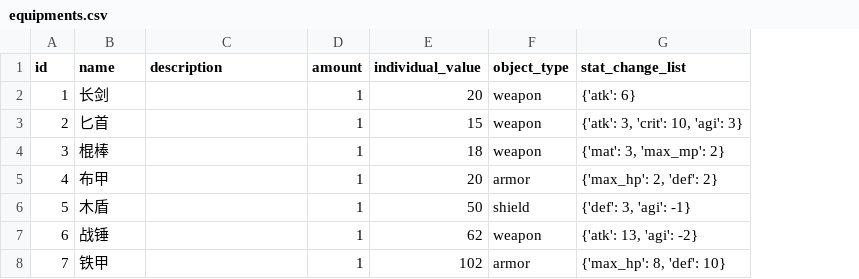
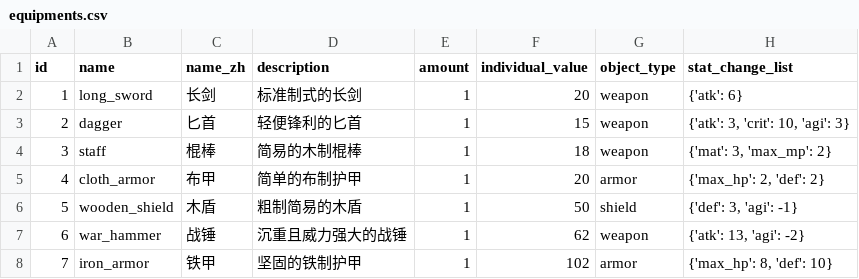
Before and after one commit to KeJWS/test_rpg_game, a CSV file: data/equipments.csv, drawn as a sheet; addresses are those after the commit; the diff names each change by its address in the sheet, - before the commit and + after, or states it on an @@ line.

```diff
--- a/data/equipments.csv
+++ b/data/equipments.csv
+column B (name), rows 2-8: long_sword | dagger | staff | cloth_armor | wooden_shield | war_hammer | iron_armor
-C1: name
+C1: name_zh
-D2 (description): (empty)
+D2 (description): 标准制式的长剑
-D3 (description): (empty)
+D3 (description): 轻便锋利的匕首
-D4 (description): (empty)
+D4 (description): 简易的木制棍棒
-D5 (description): (empty)
+D5 (description): 简单的布制护甲
-D6 (description): (empty)
+D6 (description): 粗制简易的木盾
-D7 (description): (empty)
+D7 (description): 沉重且威力强大的战锤
-D8 (description): (empty)
+D8 (description): 坚固的铁制护甲
```
Also changed, not shown: data/enemies.csv, 5 other files.
